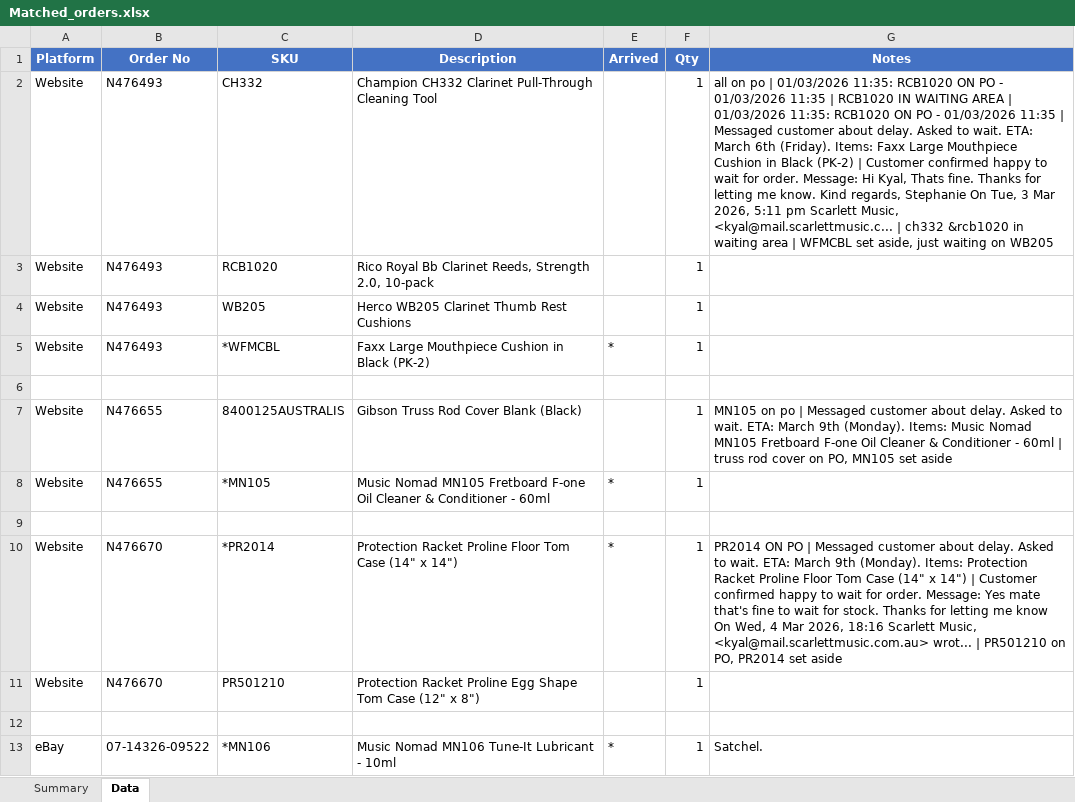
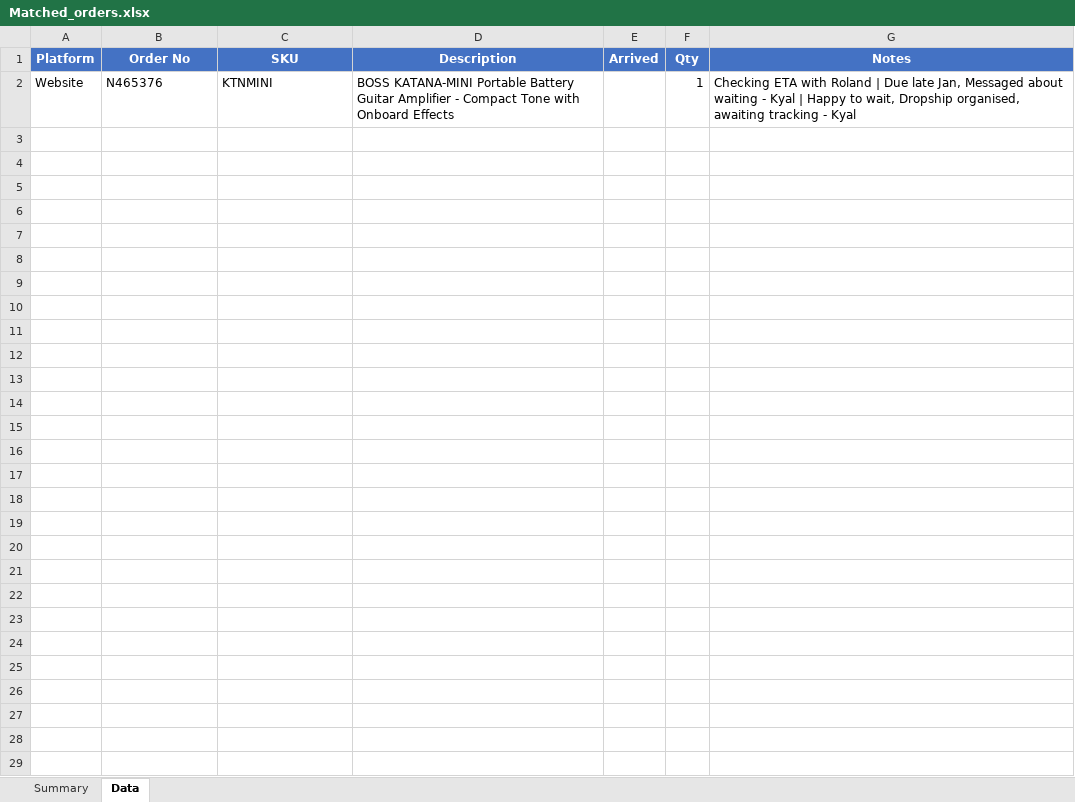
Before and after one commit to DimSimp/OverdueOrders, an Excel workbook: output/Matched_orders.xlsx, sheet Data, drawn as a sheet; values as stored, in another font and other column widths than the file's, no borders; removed rows and columns are numbered as before the commit, all else as after; the diff names each change by its address in the sheet, - before the commit and + after, or states it on an @@ line.

Commit message:
fixed ebay notes

```diff
--- a/output/Matched_orders.xlsx (sheet Data)
+++ b/output/Matched_orders.xlsx (sheet Data)
-row 2: Website | N476493 | CH332 | Champion CH332 Clarinet Pull-Through Cleaning Tool |  | 1 | all on po | 01/03/2026 11:35: RCB1020 ON PO - 01/03/2026 11:35 | RCB1020 IN WAITING AREA | 01/03/2026 11:35: RCB1020 ON PO - 01/03/2026 11:35 | Messaged customer about delay. Asked to wait. ETA: March 6th (Friday). Items: Faxx Large Mouthpiece Cushion in Black (PK-2) | Customer confirmed happy to wait for order. Message: Hi Kyal, Thats fine. Thanks for letting me know. Kind regards, Stephanie On Tue, 3 Mar 2026, 5:11 pm Scarlett Music, <kyal@mail.scarlettmusic.c... | ch332 &rcb1020 in waiting area | WFMCBL set aside, just waiting on WB205
-row 3: Website | N476493 | RCB1020 | Rico Royal Bb Clarinet Reeds, Strength 2.0, 10-pack |  | 1
-row 4: Website | N476493 | WB205 | Herco WB205 Clarinet Thumb Rest Cushions |  | 1
-row 5: Website | N476493 | *WFMCBL | Faxx Large Mouthpiece Cushion in Black (PK-2) | * | 1
-row 6: (empty)
-B2 (Order No): N476655
+B2 (Order No): N465376
-C2 (SKU): 8400125AUSTRALIS
+C2 (SKU): KTNMINI
-D2 (Description): Gibson Truss Rod Cover Blank (Black)
+D2 (Description): BOSS KATANA-MINI Portable Battery Guitar Amplifier - Compact Tone with Onboard Effects
-G2 (Notes): MN105 on po | Messaged customer about delay. Asked to wait. ETA: March 9th (Monday). Items: Music Nomad MN105 Fretboard F-one Oil Cleaner & Conditioner - 60ml | truss rod cover on PO, MN105 set aside
+G2 (Notes): Checking ETA with Roland | Due late Jan, Messaged about waiting - Kyal | Happy to wait, Dropship organised, awaiting tracking - Kyal
-row 8: Website | N476655 | *MN105 | Music Nomad MN105 Fretboard F-one Oil Cleaner & Conditioner - 60ml | * | 1
-row 9: (empty)
-row 10: Website | N476670 | *PR2014 | Protection Racket Proline Floor Tom Case (14" x 14") | * | 1 | PR2014 ON PO | Messaged customer about delay. Asked to wait. ETA: March 9th (Monday). Items: Protection Racket Proline Floor Tom Case (14" x 14") | Customer confirmed happy to wait for order. Message: Yes mate that's fine to wait for stock. Thanks for letting me know On Wed, 4 Mar 2026, 18:16 Scarlett Music, <kyal@mail.scarlettmusic.com.au> wrot... | PR501210 on PO, PR2014 set aside
-row 11: Website | N476670 | PR501210 | Protection Racket Proline Egg Shape Tom Case (12" x 8") |  | 1
-row 12: (empty)
-row 13: eBay | 07-14326-09522 | *MN106 | Music Nomad MN106 Tune-It Lubricant - 10ml | * | 1 | Satchel.
```
Also changed, not shown: sheet Summary, 8 other files.
